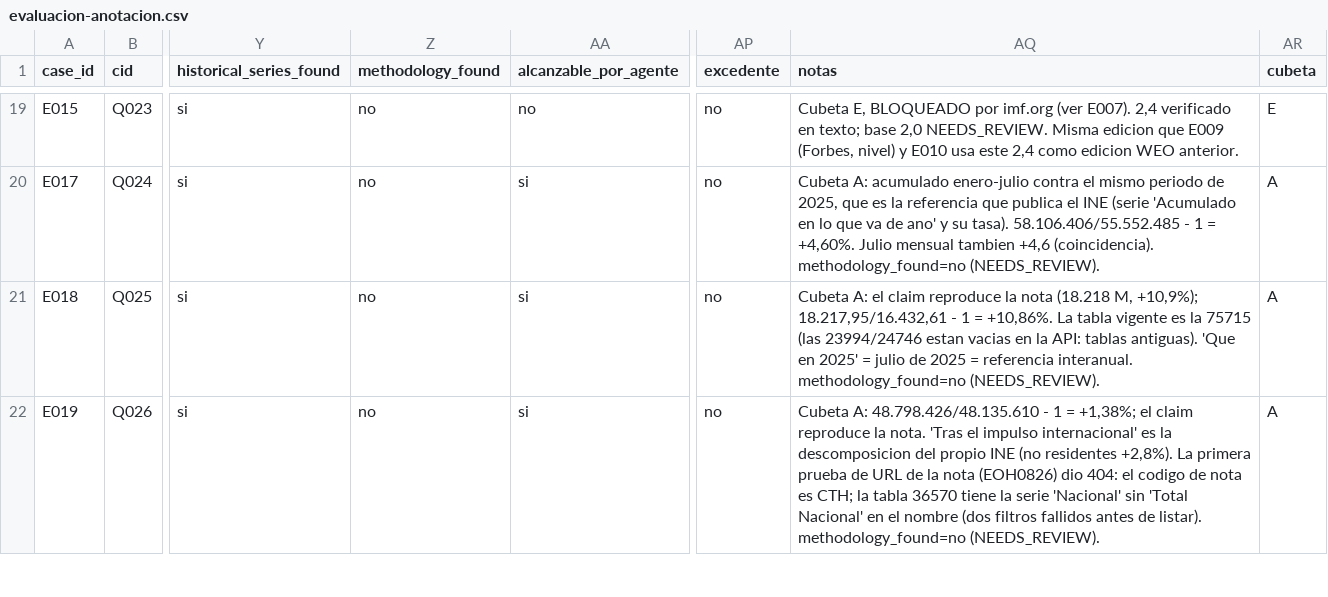
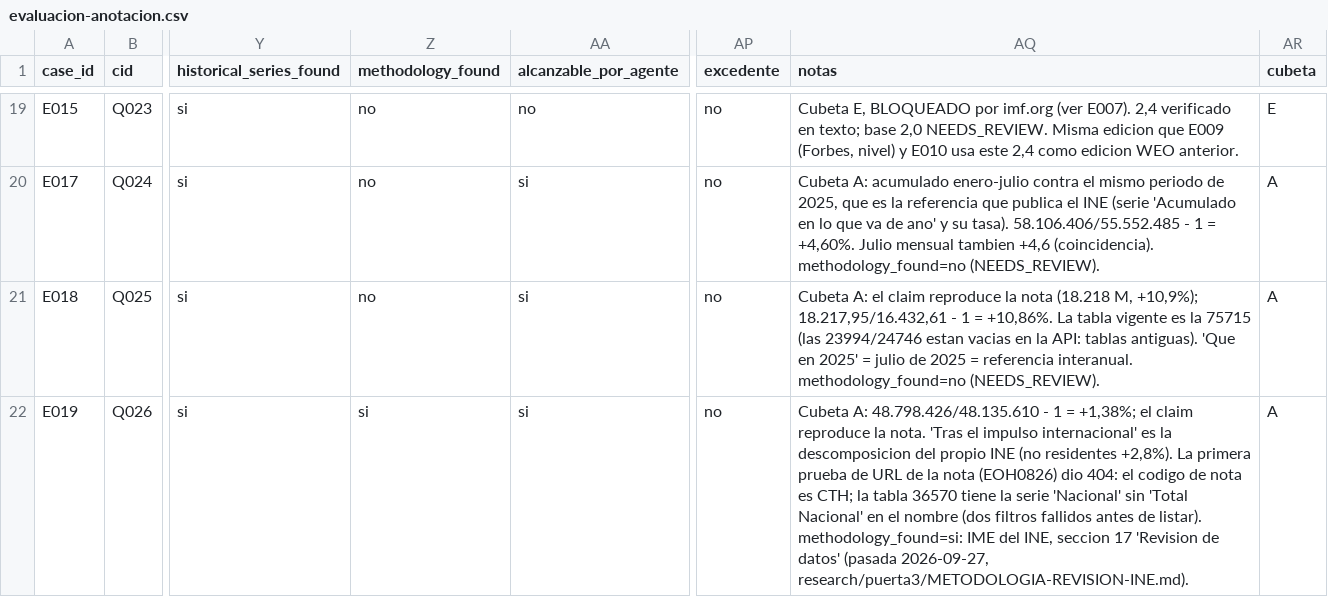
Before and after one commit to Mundrack/VERITAI, a CSV file: research/puerta3/evaluacion-anotacion.csv, drawn as a sheet; only a part is shown, gaps mark what is left out; the diff covers the shown part only; the diff names each change by its address in the sheet, - before the commit and + after, or states it on an @@ line.

```diff
--- a/research/puerta3/evaluacion-anotacion.csv
+++ b/research/puerta3/evaluacion-anotacion.csv
-Z22 (methodology_found): no
+Z22 (methodology_found): si
-AQ22 (notas): …de listar). methodology_found=no (NEEDS_REVIEW).
+AQ22 (notas): …de listar). methodology_found=si: IME del INE, seccion 17 'Revision de datos' (pasada 2026-09-27, research/puerta3/METODOLOGIA-REVISION-INE.md).
```
Also changed, not shown: 42 edited cells elsewhere in this file, 14 other files.
